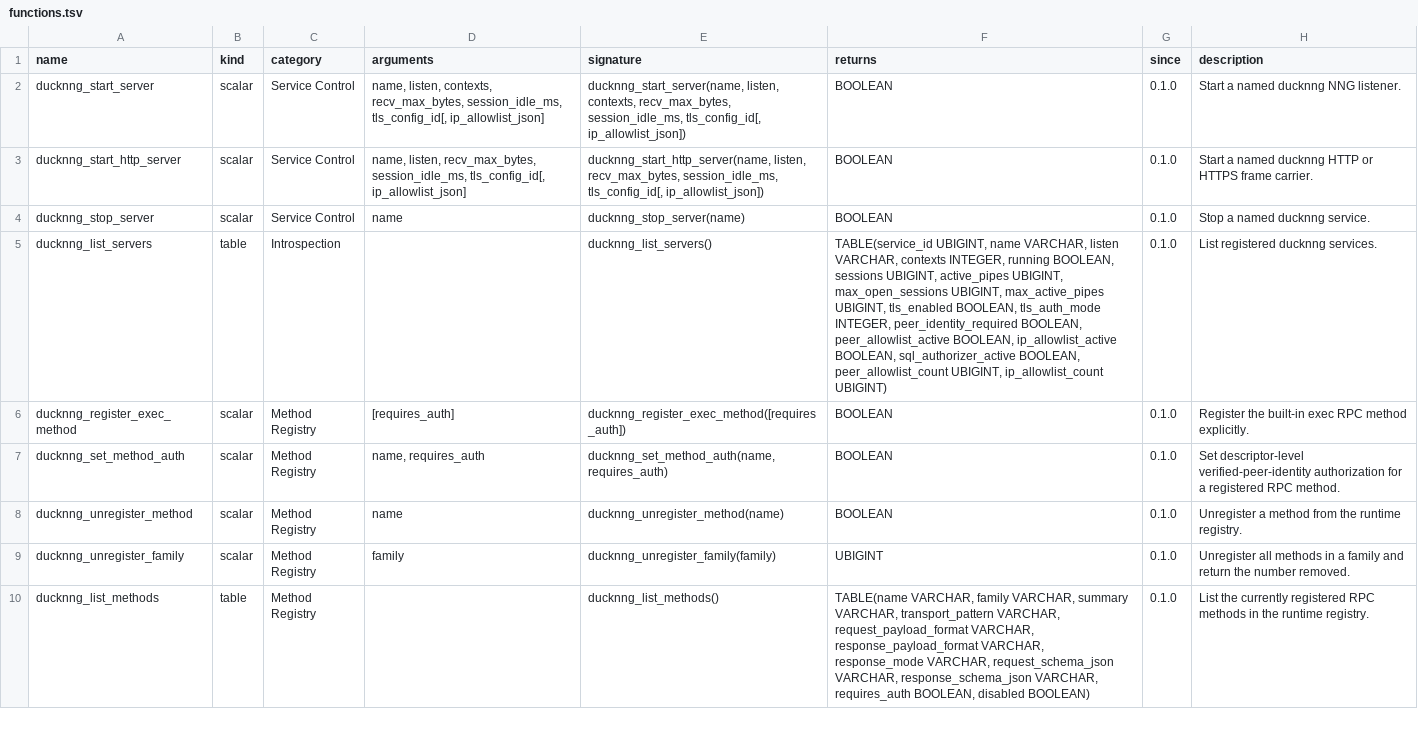
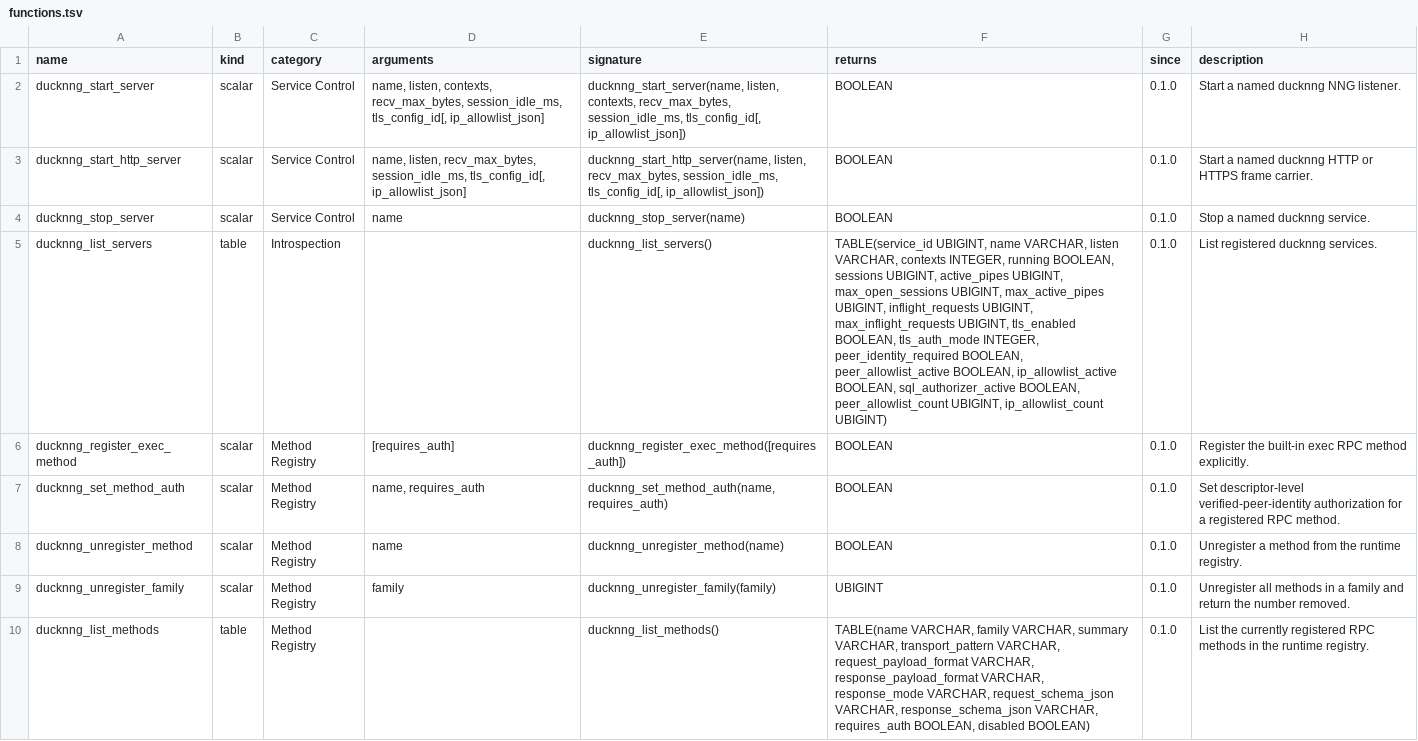
Before and after one commit to sounkou-bioinfo/ducknng, a TSV file: function_catalog/functions.tsv, drawn as a sheet; only a part is shown; the diff covers the shown part only.

Commit message:
Add inflight request service limits

```diff
--- a/function_catalog/functions.tsv
+++ b/function_catalog/functions.tsv
@@ -4,3 +4,3 @@ ducknng_start_http_server	scalar	Service Control	name, listen, recv_max_bytes, s
 ducknng_stop_server	scalar	Service Control	name	ducknng_stop_server(name)	BOOLEAN	0.1.0	Stop a named ducknng service.
-ducknng_list_servers	table	Introspection		ducknng_list_servers()	TABLE(service_id UBIGINT, name VARCHAR, listen VARCHAR, contexts INTEGER, running BOOLEAN, sessions UBIGINT, active_pipes UBIGINT, max_open_sessions UBIGINT, max_active_pipes UBIGINT, tls_enabled BOOLEAN, tls_auth_mode INTEGER, peer_identity_required BOOLEAN, peer_allowlist_active BOOLEAN, ip_allowlist_active BOOLEAN, sql_authorizer_active BOOLEAN, peer_allowlist_count UBIGINT, ip_allowlist_count UBIGINT)	0.1.0	List registered ducknng services.
+ducknng_list_servers	table	Introspection		ducknng_list_servers()	TABLE(service_id UBIGINT, name VARCHAR, listen VARCHAR, contexts INTEGER, running BOOLEAN, sessions UBIGINT, active_pipes UBIGINT, max_open_sessions UBIGINT, max_active_pipes UBIGINT, inflight_requests UBIGINT, max_inflight_requests UBIGINT, tls_enabled BOOLEAN, tls_auth_mode INTEGER, peer_identity_required BOOLEAN, peer_allowlist_active BOOLEAN, ip_allowlist_active BOOLEAN, sql_authorizer_active BOOLEAN, peer_allowlist_count UBIGINT, ip_allowlist_count UBIGINT)	0.1.0	List registered ducknng services.
 ducknng_register_exec_method	scalar	Method Registry	[requires_auth]	ducknng_register_exec_method([requires_auth])	BOOLEAN	0.1.0	Register the built-in exec RPC method explicitly.
```
Also changed, not shown: 2 edited cells elsewhere in this file, 15 other files.
